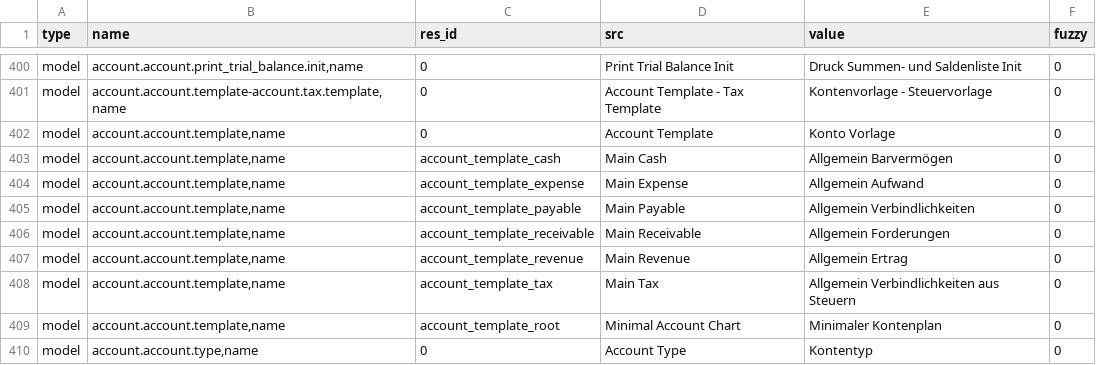
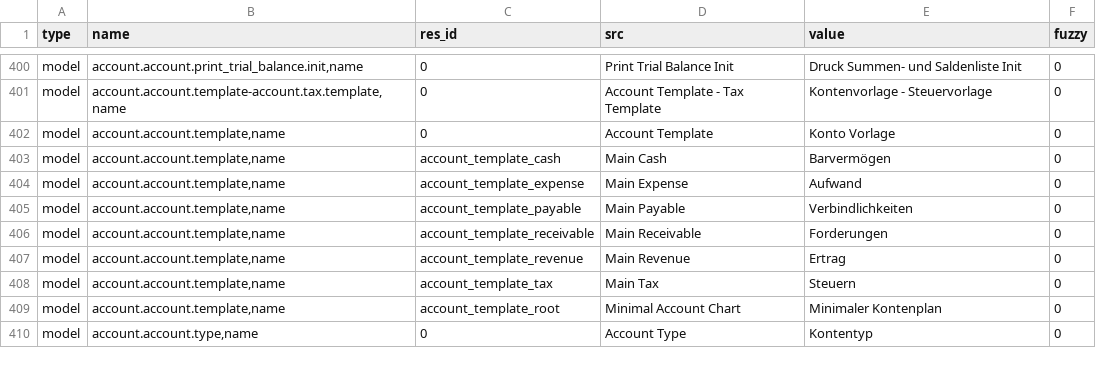
Before and after one commit to coopengo/account, a CSV file: de_DE.csv, drawn as a sheet; only a part is shown, gaps mark what is left out.

Commit message:
Update translation for de_DE

```diff
--- a/de_DE.csv
+++ b/de_DE.csv
@@ -417,8 +417,8 @@ model,"account.account.template-account.tax.template,name",0,Account Template -
 model,"account.account.template,name",0,Account Template,Konto Vorlage,0
-model,"account.account.template,name",account_template_cash,Main Cash,Allgemein Barvermögen,0
-model,"account.account.template,name",account_template_expense,Main Expense,Allgemein Aufwand,0
-model,"account.account.template,name",account_template_payable,Main Payable,Allgemein Verbindlichkeiten,0
-model,"account.account.template,name",account_template_receivable,Main Receivable,Allgemein Forderungen,0
-model,"account.account.template,name",account_template_revenue,Main Revenue,Allgemein Ertrag,0
-model,"account.account.template,name",account_template_tax,Main Tax,Allgemein Verbindlichkeiten aus Steuern,0
+model,"account.account.template,name",account_template_cash,Main Cash,Barvermögen,0
+model,"account.account.template,name",account_template_expense,Main Expense,Aufwand,0
+model,"account.account.template,name",account_template_payable,Main Payable,Verbindlichkeiten,0
+model,"account.account.template,name",account_template_receivable,Main Receivable,Forderungen,0
+model,"account.account.template,name",account_template_revenue,Main Revenue,Ertrag,0
+model,"account.account.template,name",account_template_tax,Main Tax,Steuern,0
 model,"account.account.template,name",account_template_root,Minimal Account Chart,Minimaler Kontenplan,0
```
